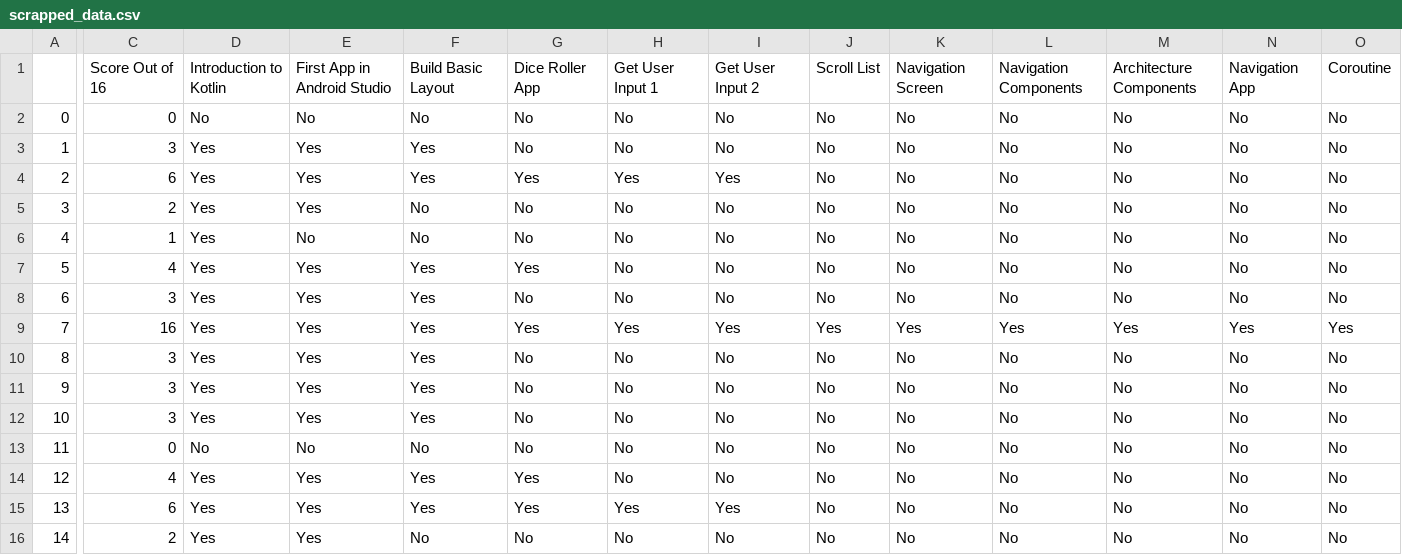
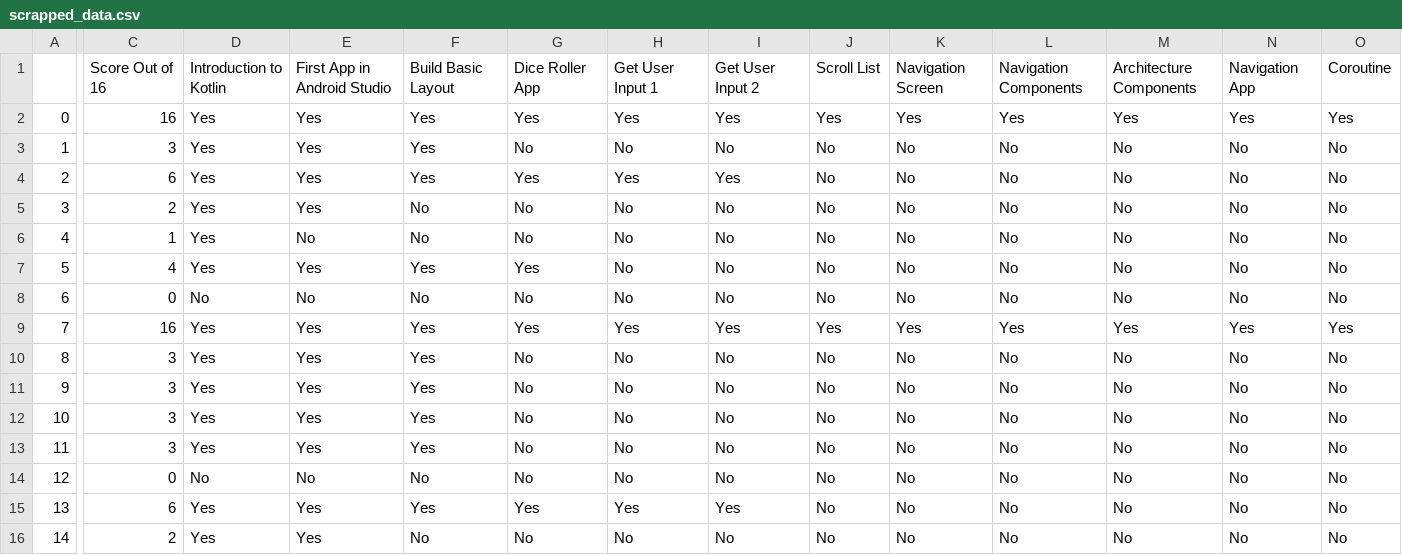
Before and after one commit to HemantSachdeva/google_developers_profile_scraper, a CSV file: data/scrapped_data.csv, drawn as a sheet; only a part is shown, gaps mark what is left out; the diff covers the shown part only; the diff names each change by its address in the sheet, - before the commit and + after, or states it on an @@ line.

```diff
--- a/data/scrapped_data.csv
+++ b/data/scrapped_data.csv
-C2: 0
+C2: 16
-D2: No
+D2: Yes
-E2: No
+E2: Yes
-F2: No
+F2: Yes
-G2: No
+G2: Yes
-H2: No
+H2: Yes
-I2: No
+I2: Yes
-J2: No
+J2: Yes
-K2: No
+K2: Yes
-L2: No
+L2: Yes
-M2: No
+M2: Yes
-N2: No
+N2: Yes
-O2: No
+O2: Yes
-C8: 3
+C8: 0
-D8: Yes
+D8: No
-E8: Yes
+E8: No
-F8: Yes
+F8: No
-C13: 0
+C13: 3
-D13: No
+D13: Yes
-E13: No
+E13: Yes
-F13: No
+F13: Yes
-C14: 4
+C14: 0
-D14: Yes
+D14: No
-E14: Yes
+E14: No
-F14: Yes
+F14: No
-G14: Yes
+G14: No
```
Also changed, not shown: 5 edited cells elsewhere in this file, 1 other file.
